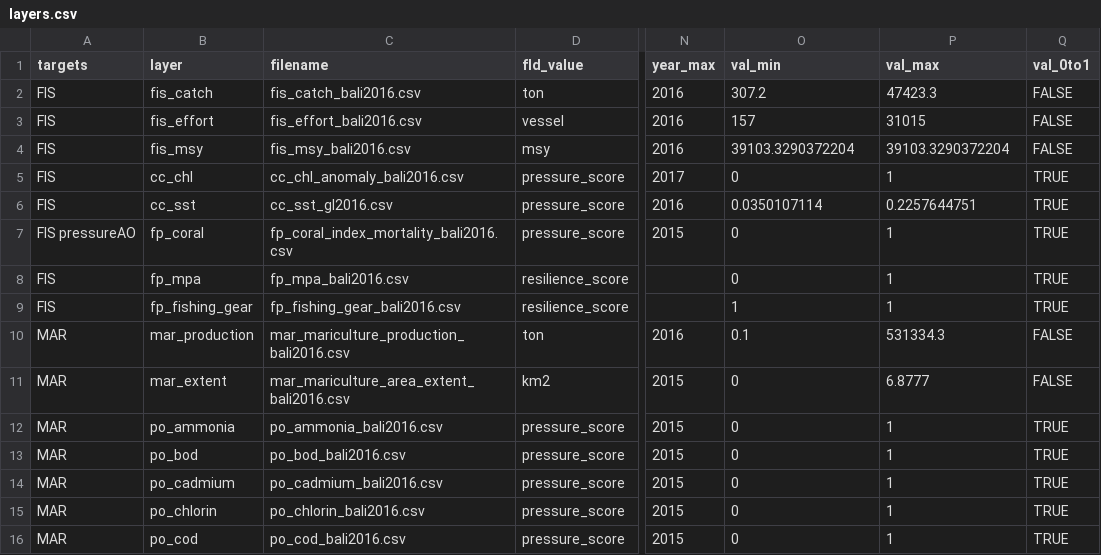
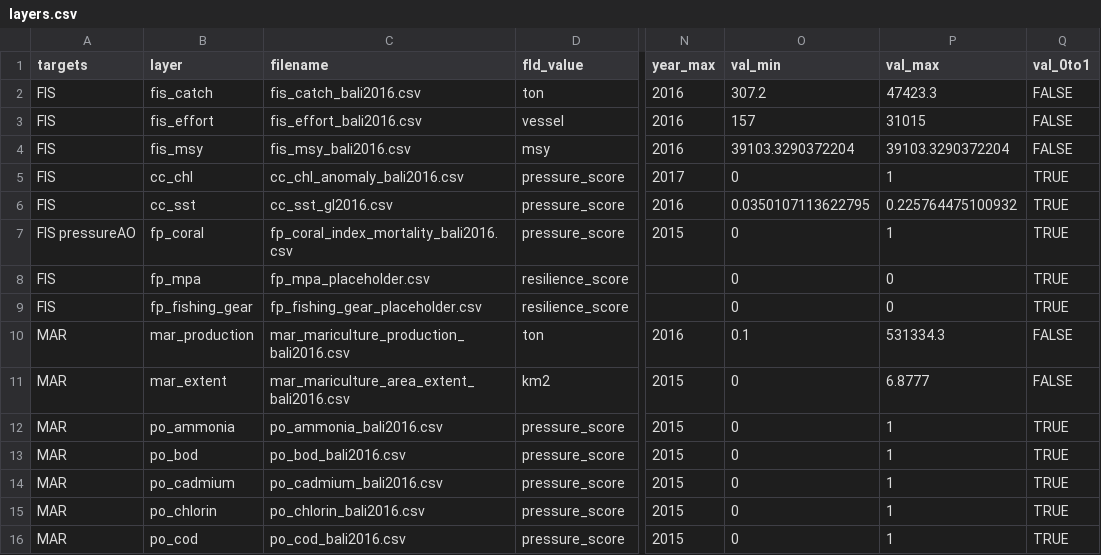
Before and after one commit to OHI-Science/bali, a CSV file: region2017/layers.csv, drawn as a sheet; only a part is shown, gaps mark what is left out; the diff names each change by its address in the sheet, - before the commit and + after, or states it on an @@ line.

Commit message:
create two placeholder fp_ resilience layers

```diff
--- a/region2017/layers.csv
+++ b/region2017/layers.csv
-O6 (val_min): 0.0350107114
+O6 (val_min): 0.0350107113622795
-P6 (val_max): 0.2257644751
+P6 (val_max): 0.225764475100932
-C8 (filename): fp_mpa_bali2016.csv
+C8 (filename): fp_mpa_placeholder.csv
-P8:P9 (val_max): 1
+P8:P9 (val_max): 0
-C9 (filename): fp_fishing_gear_bali2016.csv
+C9 (filename): fp_fishing_gear_placeholder.csv
-O9 (val_min): 1
+O9 (val_min): 0
```
Also changed, not shown: 2 other files.
